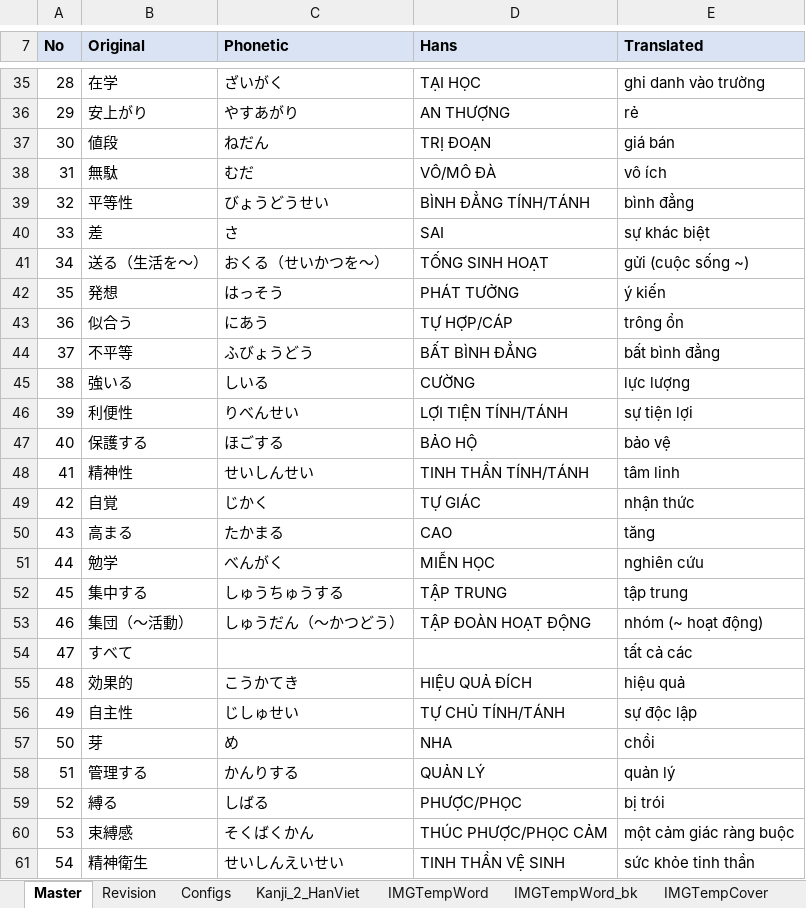
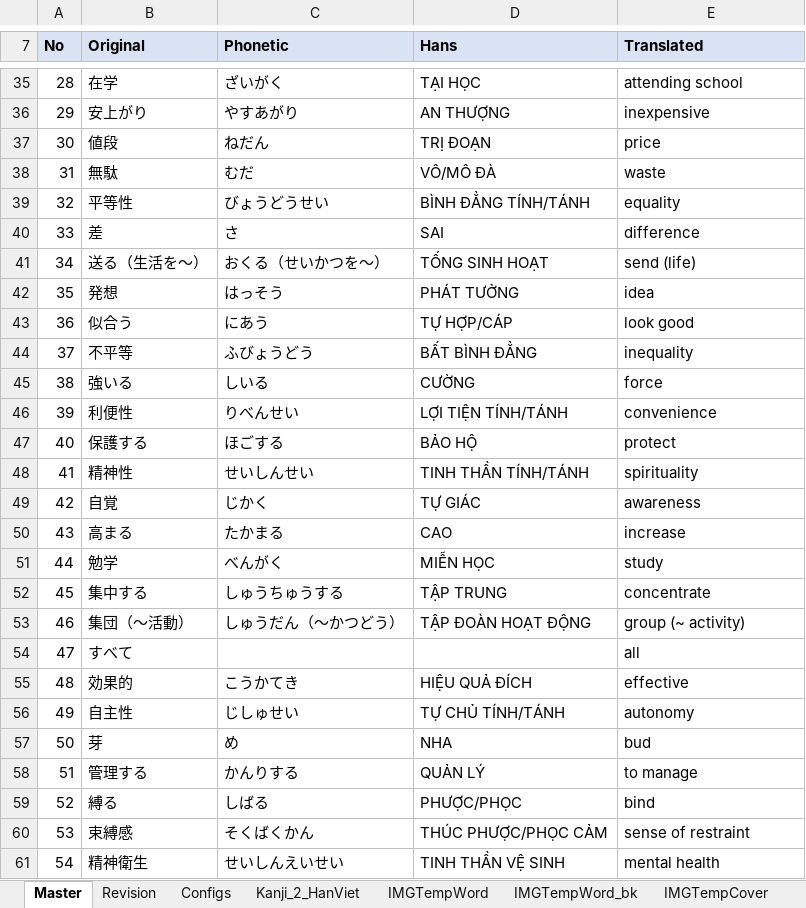
Before and after one commit to NekoDeMeo/VocalSoft, an Excel workbook: Macro/VocalMasterSheet_Template.xlsm, sheet Master, drawn as a sheet; only a part is shown, gaps mark what is left out; values as stored, in another font and other column widths than the file's, no borders; charts and pictures not drawn; the diff covers the shown part only; the diff names each change by its address in the sheet, - before the commit and + after, or states it on an @@ line.

```diff
--- a/Macro/VocalMasterSheet_Template.xlsm (sheet Master)
+++ b/Macro/VocalMasterSheet_Template.xlsm (sheet Master)
-E35 (Translated): ghi danh vào trường
+E35 (Translated): attending school
-E36 (Translated): rẻ
+E36 (Translated): inexpensive
-E37 (Translated): giá bán
+E37 (Translated): price
-E38 (Translated): vô ích
+E38 (Translated): waste
-E39 (Translated): bình đẳng
+E39 (Translated): equality
-E40 (Translated): sự khác biệt
+E40 (Translated): difference
-E41 (Translated): gửi (cuộc sống ~)
+E41 (Translated): send (life)
-E42 (Translated): ý kiến
+E42 (Translated): idea
-E43 (Translated): trông ổn
+E43 (Translated): look good
-E44 (Translated): bất bình đẳng
+E44 (Translated): inequality
-E45 (Translated): lực lượng
+E45 (Translated): force
-E46 (Translated): sự tiện lợi
+E46 (Translated): convenience
-E47 (Translated): bảo vệ
+E47 (Translated): protect
-E48 (Translated): tâm linh
+E48 (Translated): spirituality
-E49 (Translated): nhận thức
+E49 (Translated): awareness
-E50 (Translated): tăng
+E50 (Translated): increase
-E51 (Translated): nghiên cứu
+E51 (Translated): study
-E52 (Translated): tập trung
+E52 (Translated): concentrate
-E53 (Translated): nhóm (~ hoạt động)
+E53 (Translated): group (~ activity)
-E54 (Translated): tất cả các
+E54 (Translated): all
-E55 (Translated): hiệu quả
+E55 (Translated): effective
-E56 (Translated): sự độc lập
+E56 (Translated): autonomy
-E57 (Translated): chồi
+E57 (Translated): bud
-E58 (Translated): quản lý
+E58 (Translated): to manage
-E59 (Translated): bị trói
+E59 (Translated): bind
-E60 (Translated): một cảm giác ràng buộc
+E60 (Translated): sense of restraint
-E61 (Translated): sức khỏe tinh thần
+E61 (Translated): mental health
```
Also changed, not shown: 74 edited cells elsewhere in this sheet, sheet Revision, sheet IMGTempWord, charts or pictures.
